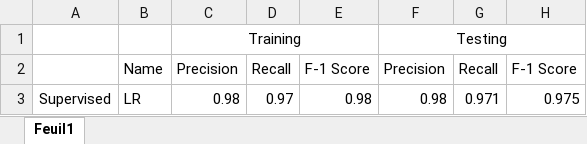
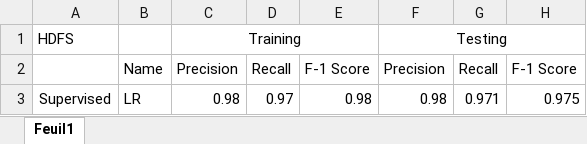
Before and after one commit to Vincent-Therrien/log6309-mining-tools, an Excel workbook: anomaly_detection/classical/results_HDFS.xlsx, sheet Feuil1, drawn as a sheet; only a part is shown; values as stored, in another font and other column widths than the file's, no borders; charts and pictures not drawn; the diff covers the shown part only; the diff names each change by its address in the sheet, - before the commit and + after, or states it on an @@ line.

Commit message:
Update result file

```diff
--- a/anomaly_detection/classical/results_HDFS.xlsx (sheet Feuil1)
+++ b/anomaly_detection/classical/results_HDFS.xlsx (sheet Feuil1)
-A1: (empty)
+A1: HDFS
```
Also changed, not shown: 178 added rows elsewhere in this sheet.
